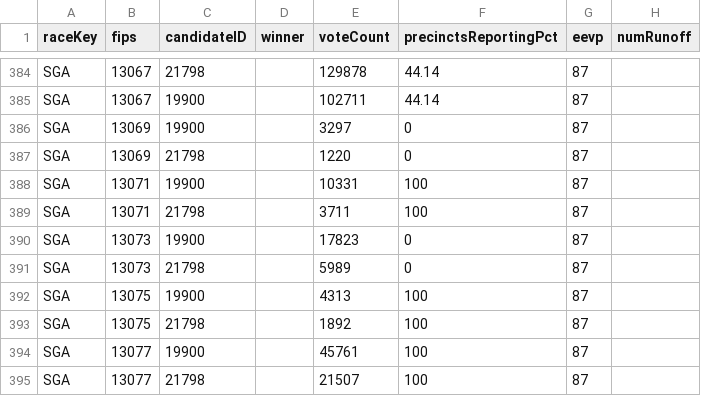
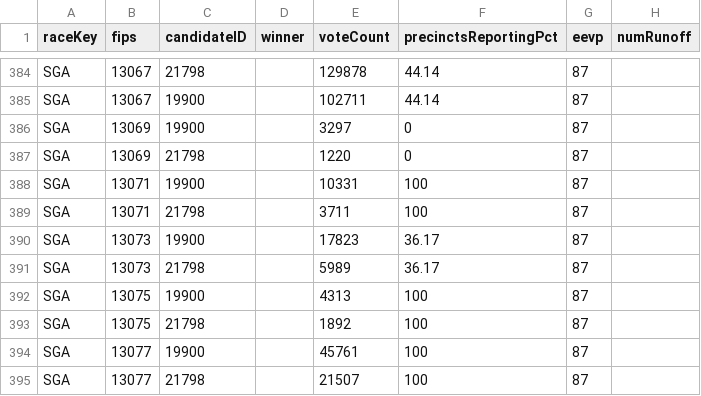
Before and after one commit to ericpp/georgia-runoff-data-2021, a TSV file: Bloomberg/GA-results.tsv, drawn as a sheet; only a part is shown, gaps mark what is left out.

Commit message:
Bloomberg/GA-results.tsv Bloomberg/results.tsv NBC/georgia-senate-runoff-results?format=json NYT/GA-S-S-2021-01-05.json NYT/senate.json NYT/summary.json WJXT/data.json log.txt

```diff
--- a/Bloomberg/GA-results.tsv
+++ b/Bloomberg/GA-results.tsv
@@ -389,4 +389,4 @@ SGA	13071	19900		10331	100	87
 SGA	13071	21798		3711	100	87	
-SGA	13073	19900		17823	0	87	
-SGA	13073	21798		5989	0	87	
+SGA	13073	19900		17823	36.17	87	
+SGA	13073	21798		5989	36.17	87	
 SGA	13075	19900		4313	100	87	
```
Also changed, not shown: Bloomberg/results.tsv, 6 other files.
